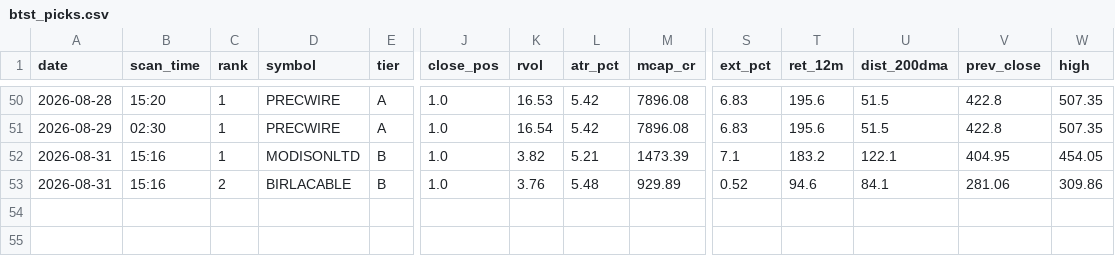
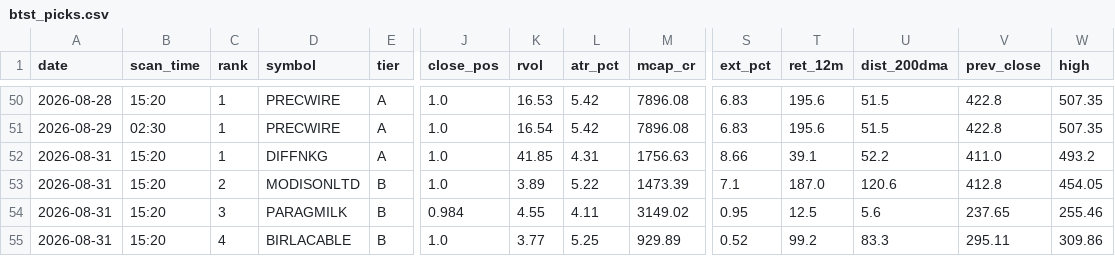
Before and after one commit to atikhalde/weekly, a CSV file: btst_picks.csv, drawn as a sheet; only a part is shown, gaps mark what is left out; addresses are those after the commit; rows hold the shown columns only; the diff names each change by its address in the sheet, - before the commit and + after, or states it on an @@ line.

```diff
--- a/btst_picks.csv
+++ b/btst_picks.csv
+row 52: 2026-08-31 | 15:20 | 1 | DIFFNKG | A | 1.0 | 41.85 | 4.31 | 1756.63 | 8.66 | 39.1 | 52.2 | 411.0 | 493.2
-B53 (scan_time): 15:16
+B53 (scan_time): 15:20
-C53 (rank): 1
+C53 (rank): 2
-K53 (rvol): 3.82
+K53 (rvol): 3.89
-L53 (atr_pct): 5.21
+L53 (atr_pct): 5.22
-T53 (ret_12m): 183.2
+T53 (ret_12m): 187.0
-U53 (dist_200dma): 122.1
+U53 (dist_200dma): 120.6
-V53 (prev_close): 404.95
+V53 (prev_close): 412.8
+row 54: 2026-08-31 | 15:20 | 3 | PARAGMILK | B | 0.984 | 4.55 | 4.11 | 3149.02 | 0.95 | 12.5 | 5.6 | 237.65 | 255.46
-B55 (scan_time): 15:16
+B55 (scan_time): 15:20
-C55 (rank): 2
+C55 (rank): 4
-K55 (rvol): 3.76
+K55 (rvol): 3.77
-L55 (atr_pct): 5.48
+L55 (atr_pct): 5.25
-T55 (ret_12m): 94.6
+T55 (ret_12m): 99.2
-U55 (dist_200dma): 84.1
+U55 (dist_200dma): 83.3
-V55 (prev_close): 281.06
+V55 (prev_close): 295.11
```
Also changed, not shown: anticipate_picks.csv, 2 other files.
